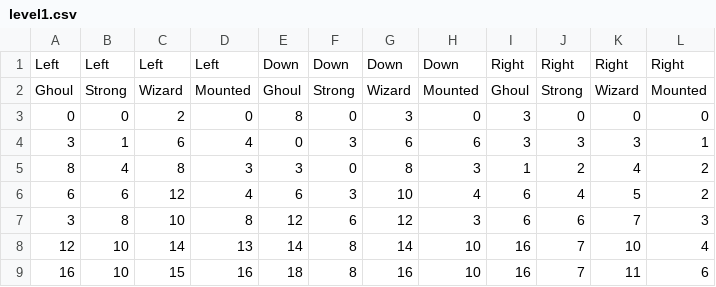
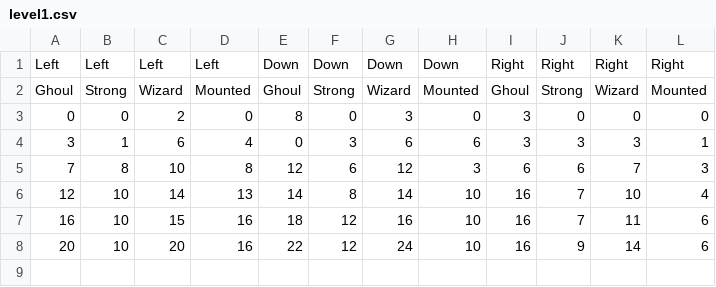
Before and after one commit to rthurmed/OrbTower, a CSV file: config/level1.csv, drawn as a sheet.

Commit message:
Increased difficult in the last waves

```diff
--- a/config/level1.csv
+++ b/config/level1.csv
@@ -4,6 +4,5 @@ Ghoul,Strong,Wizard,Mounted,Ghoul,Strong,Wizard,Mounted,Ghoul,Strong,Wizard,Moun
 3,1,6,4,0,3,6,6,3,3,3,1
-8,4,8,3,3,0,8,3,1,2,4,2
-6,6,12,4,6,3,10,4,6,4,5,2
-3,8,10,8,12,6,12,3,6,6,7,3
+7,8,10,8,12,6,12,3,6,6,7,3
 12,10,14,13,14,8,14,10,16,7,10,4
-16,10,15,16,18,8,16,10,16,7,11,6
+16,10,15,16,18,12,16,10,16,7,11,6
+20,10,20,16,22,12,24,10,16,9,14,6
```
